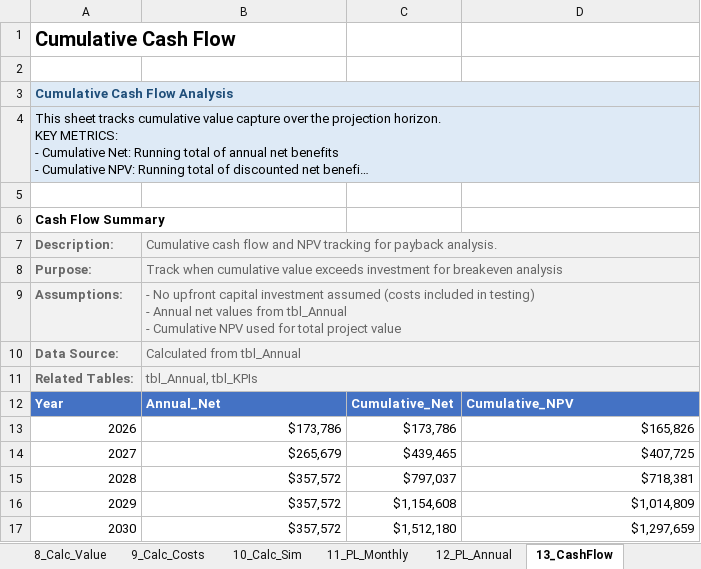
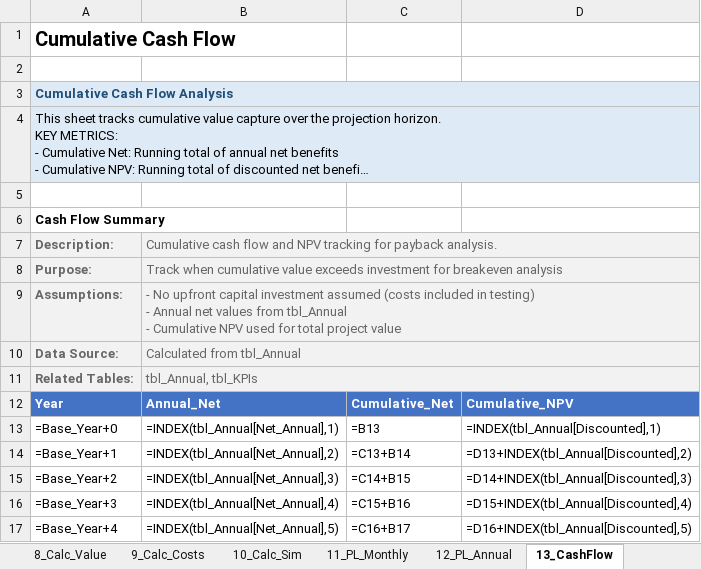
Before and after one commit to gregsaunders/luminous_obsidian_vault, an Excel workbook: utils/financial_modeling/luminous_wetland_monte_carlo_model.xlsx, sheet 13_CashFlow, drawn as a sheet; long unchanged cells end in …; values as stored, in another font and other column widths than the file's, no borders; formulas without a stored value are shown as written; table styles not drawn; removed rows and columns are numbered as before the commit, all else as after; the diff names each change by its address in the sheet, - before the commit and + after, or states it on an @@ line.

```diff
--- a/utils/financial_modeling/luminous_wetland_monte_carlo_model.xlsx (sheet 13_CashFlow)
+++ b/utils/financial_modeling/luminous_wetland_monte_carlo_model.xlsx (sheet 13_CashFlow)
-row 13: 2026 | $173,786 | $173,786 | $165,826
-row 14: 2027 | $265,679 | $439,465 | $407,725
-row 15: 2028 | $357,572 | $797,037 | $718,381
-row 16: 2029 | $357,572 | $1,154,608 | $1,014,809
-row 17: 2030 | $357,572 | $1,512,180 | $1,297,659
+row 13: =Base_Year+0 | =INDEX(tbl_Annual[Net_Annual],1) | =B13 | =INDEX(tbl_Annual[Discounted],1)
+row 14: =Base_Year+1 | =INDEX(tbl_Annual[Net_Annual],2) | =C13+B14 | =D13+INDEX(tbl_Annual[Discounted],2)
+row 15: =Base_Year+2 | =INDEX(tbl_Annual[Net_Annual],3) | =C14+B15 | =D14+INDEX(tbl_Annual[Discounted],3)
+row 16: =Base_Year+3 | =INDEX(tbl_Annual[Net_Annual],4) | =C15+B16 | =D15+INDEX(tbl_Annual[Discounted],4)
+row 17: =Base_Year+4 | =INDEX(tbl_Annual[Net_Annual],5) | =C16+B17 | =D16+INDEX(tbl_Annual[Discounted],5)
```
Also changed, not shown: sheet 10_Calc_Sim, sheet 12_PL_Annual, sheet 16_Dashboard, sheet 8_Calc_Value, sheet 3_Assumptions, sheet 6_Calc_Timeline, 7 more sheets, 2 other files.
